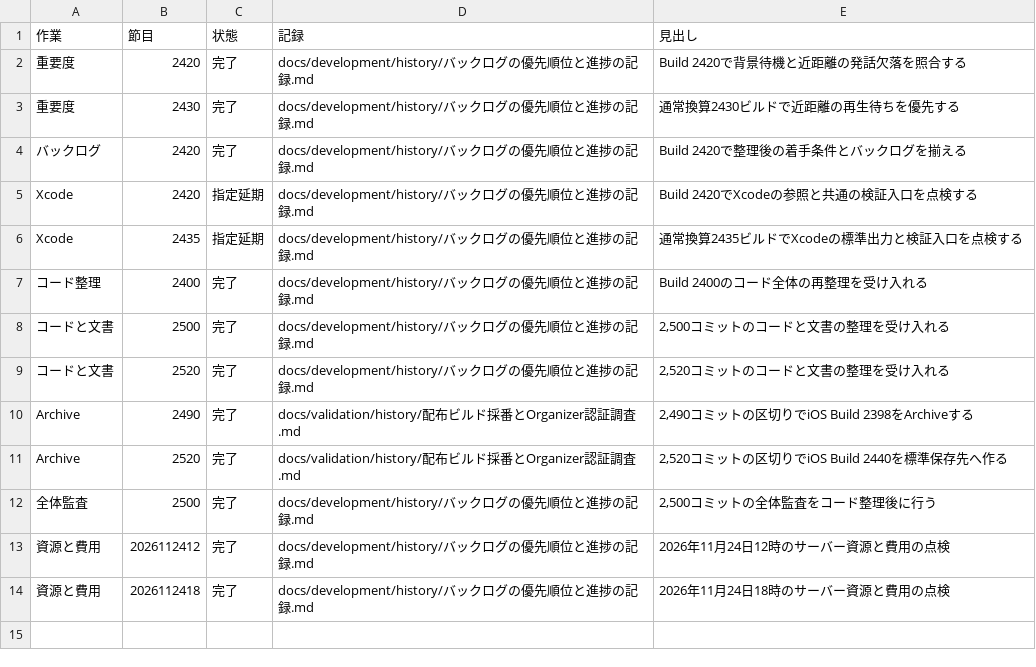
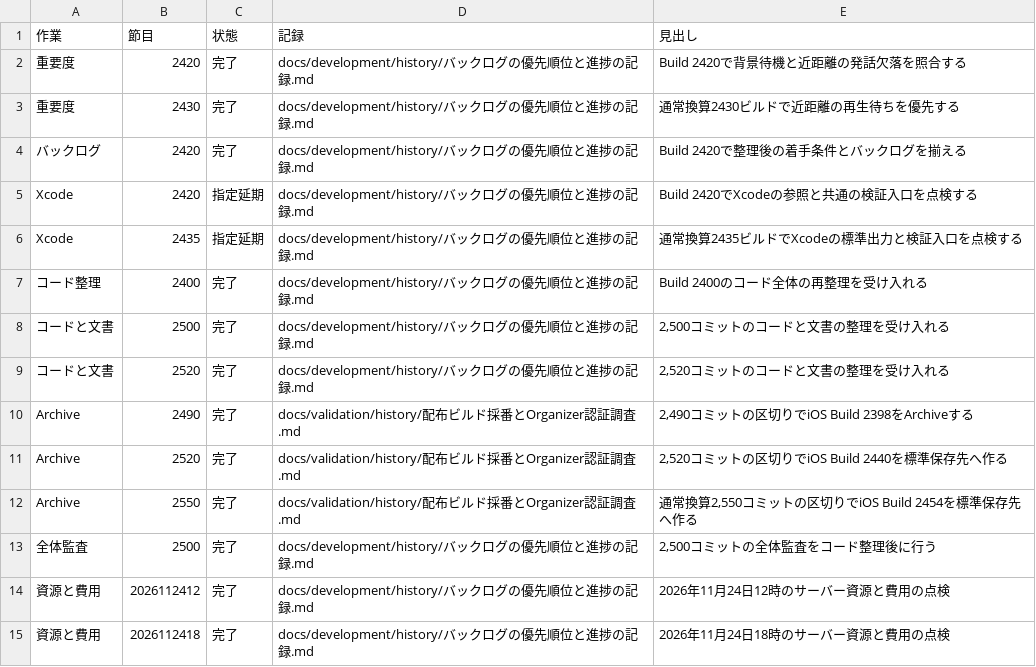
Before and after one commit to eroccowaruico/RideCom, a TSV file: docs/development/history/定期作業の受入.tsv, drawn as a sheet; the diff names each change by its address in the sheet, - before the commit and + after, or states it on an @@ line.

```diff
--- a/docs/development/history/定期作業の受入.tsv
+++ b/docs/development/history/定期作業の受入.tsv
+row 12: Archive | 2550 | 完了 | docs/validation/history/配布ビルド採番とOrganizer認証調査.md | 通常換算2,550コミットの区切りでiOS Build 2454を標準保存先へ作る
```
Also changed, not shown: 3 other files.
